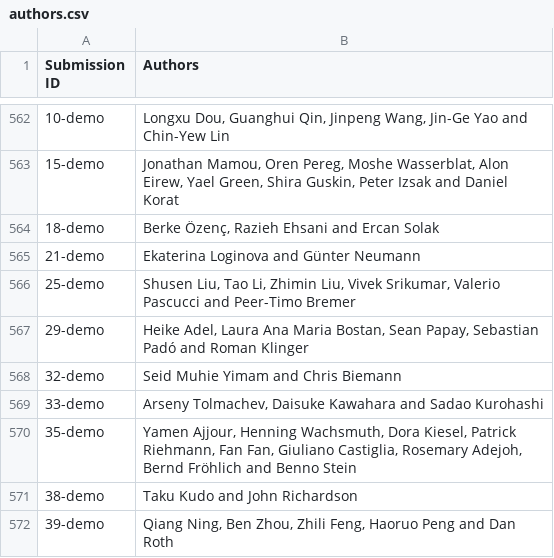
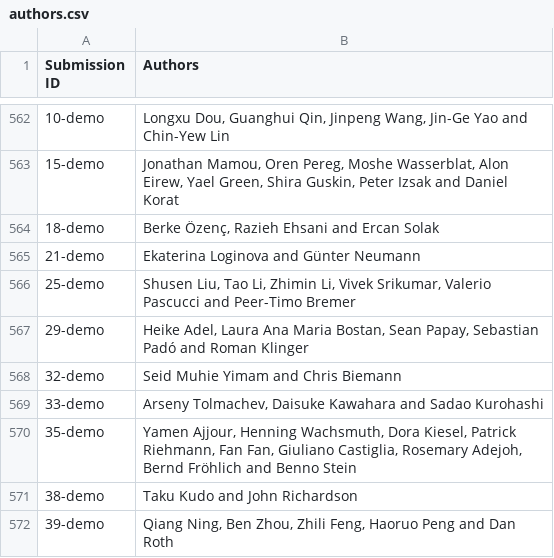
Before and after one commit to cuhksam/emnlp2019.github.io, a CSV file: scripts/data/authors.csv, drawn as a sheet; only a part is shown, gaps mark what is left out; the diff covers the shown part only.

Commit message:
fixed typo in zhimin li's name, and author capitalization

```diff
--- a/scripts/data/authors.csv
+++ b/scripts/data/authors.csv
@@ -565,3 +565,3 @@
 "21-demo","Ekaterina Loginova and Günter Neumann",
-"25-demo","Shusen Liu, Tao Li, Zhimin Liu, Vivek Srikumar, Valerio Pascucci and Peer-Timo Bremer",
+"25-demo","Shusen Liu, Tao Li, Zhimin Li, Vivek Srikumar, Valerio Pascucci and Peer-Timo Bremer",
 "29-demo","Heike Adel, Laura Ana Maria Bostan, Sean Papay, Sebastian Padó and Roman Klinger",
```
Also changed, not shown: 13 edited cells elsewhere in this file.
